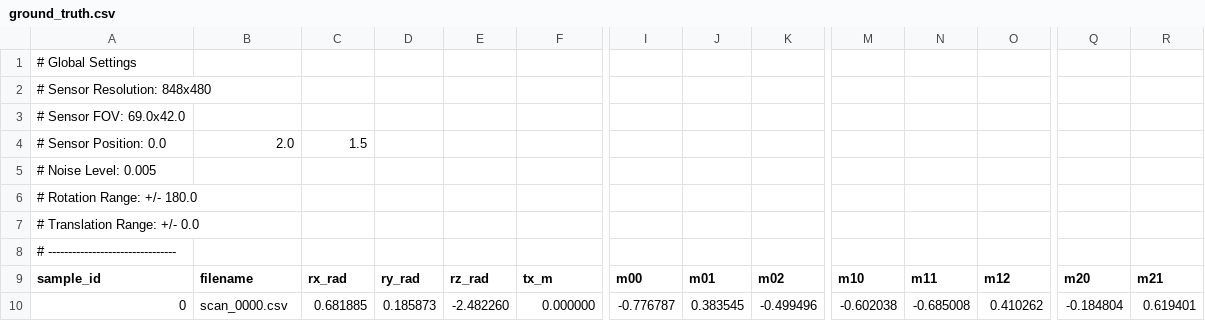
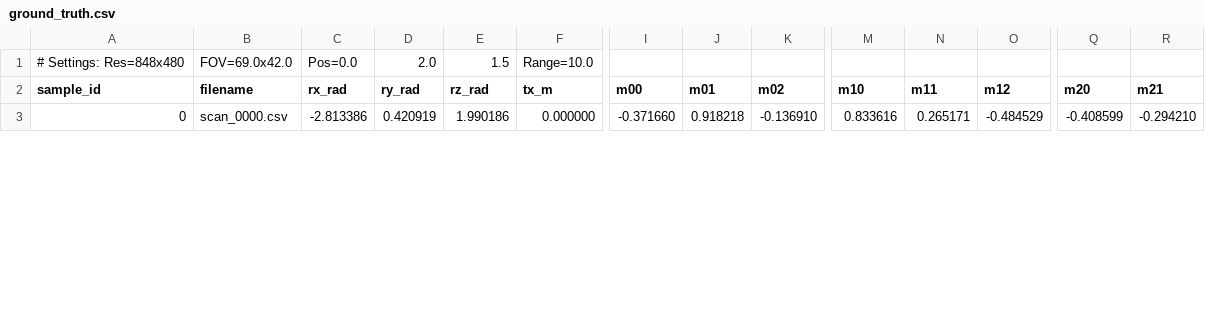
Before and after one commit to niboR13s/Imagine_Data_Idea, a CSV file: Blender_Generated_Data/Test_1/cam_d435/setup_front/ground_truth.csv, drawn as a sheet; only a part is shown, gaps mark what is left out; removed rows and columns are numbered as before the commit, all else as after; rows hold the shown columns only; the diff covers the shown part only; the diff names each change by its address in the sheet, - before the commit and + after, or states it on an @@ line.

```diff
--- a/Blender_Generated_Data/Test_1/cam_d435/setup_front/ground_truth.csv
+++ b/Blender_Generated_Data/Test_1/cam_d435/setup_front/ground_truth.csv
@@ column A (sample_id) renumbered in row 1 @@
-B1 (filename): (empty)
+B1 (filename): FOV=69.0x42.0
-C1 (rx_rad): (empty)
+C1 (rx_rad): Pos=0.0
-D1 (ry_rad): (empty)
+D1 (ry_rad): 2.0
-E1 (rz_rad): (empty)
+E1 (rz_rad): 1.5
-F1 (tx_m): (empty)
+F1 (tx_m): Range=10.0
-row 2: # Sensor Resolution: 848x480
-row 3: # Sensor FOV: 69.0x42.0
-row 4: # Sensor Position: 0.0 | 2.0 | 1.5
-row 5: # Noise Level: 0.005
-row 6: # Rotation Range: +/- 180.0
-row 7: # Translation Range: +/- 0.0
-row 8: # --------------------------------
-C3 (rx_rad): 0.681885
+C3 (rx_rad): -2.813386
-D3 (ry_rad): 0.185873
+D3 (ry_rad): 0.420919
-E3 (rz_rad): -2.482260
+E3 (rz_rad): 1.990186
-I3 (m00): -0.776787
+I3 (m00): -0.371660
-J3 (m01): 0.383545
+J3 (m01): 0.918218
-K3 (m02): -0.499496
+K3 (m02): -0.136910
-M3 (m10): -0.602038
+M3 (m10): 0.833616
-N3 (m11): -0.685008
+N3 (m11): 0.265171
-O3 (m12): 0.410262
+O3 (m12): -0.484529
-Q3 (m20): -0.184804
+Q3 (m20): -0.408599
-R3 (m21): 0.619401
+R3 (m21): -0.294210
```
Also changed, not shown: 109 edited cells elsewhere in this file, Blender_Generated_Data/Test_2/cam_d435/setup_front/ground_truth.csv, 10 other files.
